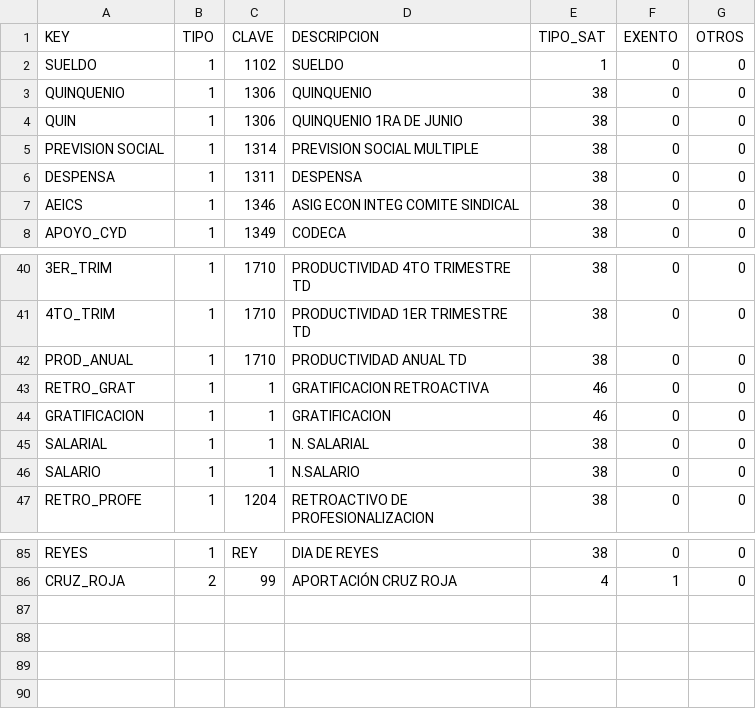
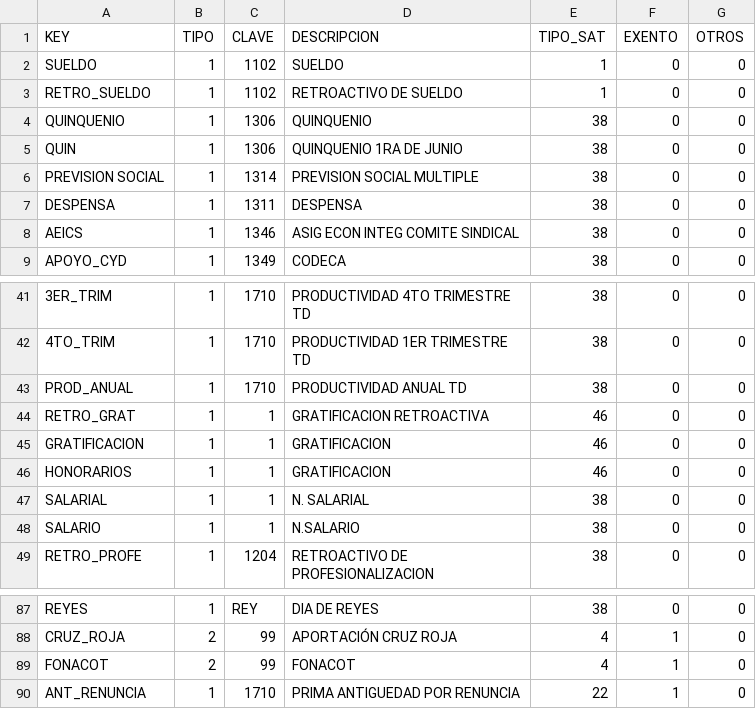
Before and after one commit to cesariux23/timbrado_js, a CSV file: src/assets/catalogo.csv, drawn as a sheet; only a part is shown, gaps mark what is left out; the diff names each change by its address in the sheet, - before the commit and + after, or states it on an @@ line.

```diff
--- a/src/assets/catalogo.csv
+++ b/src/assets/catalogo.csv
+row 3: RETRO_SUELDO | 1 | 1102 | RETROACTIVO DE SUELDO | 1 | 0 | 0
+row 46: HONORARIOS | 1 | 1 | GRATIFICACION | 46 | 0 | 0
+row 89: FONACOT | 2 | 99 | FONACOT | 4 | 1 | 0
+row 90: ANT_RENUNCIA | 1 | 1710 | PRIMA ANTIGUEDAD POR RENUNCIA | 22 | 1 | 0
```
Also changed, not shown: 4 other files.
